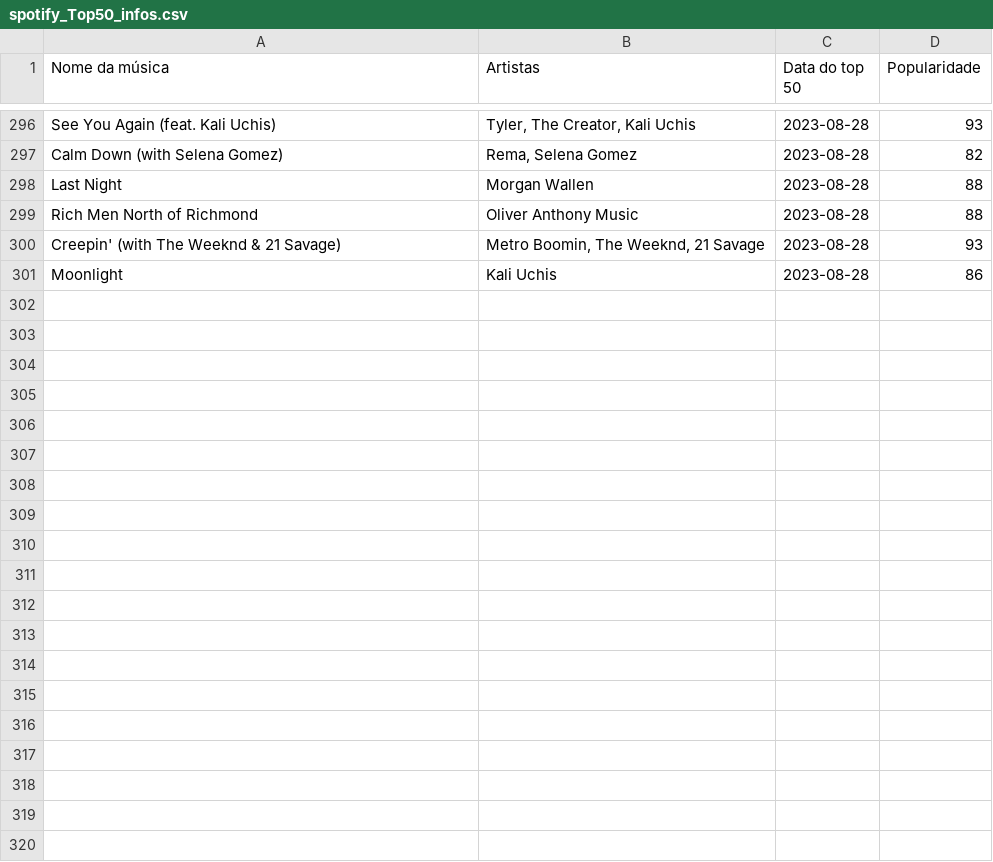
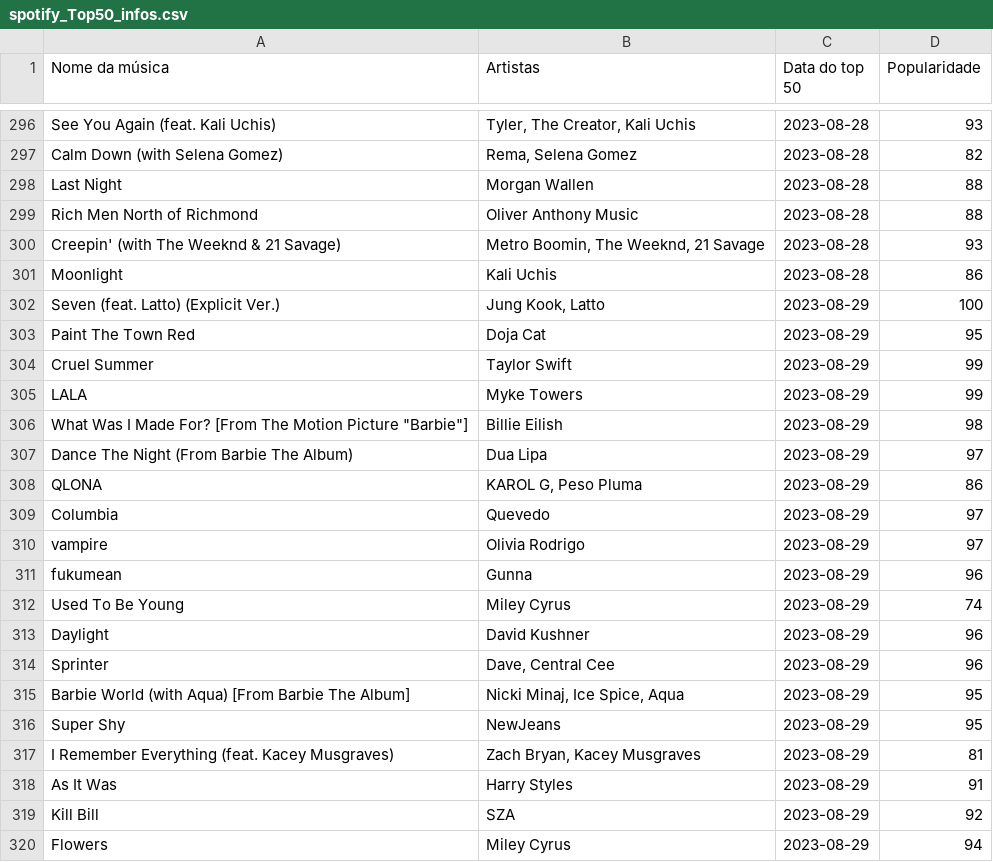
Before and after one commit to IanFPFerreira/Top50-Spotify-Analysis, a CSV file: data/spotify_Top50_infos.csv, drawn as a sheet; only a part is shown, gaps mark what is left out; the diff covers the shown part only; the diff names each change by its address in the sheet, - before the commit and + after, or states it on an @@ line.

```diff
--- a/data/spotify_Top50_infos.csv
+++ b/data/spotify_Top50_infos.csv
+row 302: Seven (feat. Latto) (Explicit Ver.) | Jung Kook, Latto | 2023-08-29 | 100
+row 303: Paint The Town Red | Doja Cat | 2023-08-29 | 95
+row 304: Cruel Summer | Taylor Swift | 2023-08-29 | 99
+row 305: LALA | Myke Towers | 2023-08-29 | 99
+row 306: What Was I Made For? [From The Motion Picture "Barbie"] | Billie Eilish | 2023-08-29 | 98
+row 307: Dance The Night (From Barbie The Album) | Dua Lipa | 2023-08-29 | 97
+row 308: QLONA | KAROL G, Peso Pluma | 2023-08-29 | 86
+row 309: Columbia | Quevedo | 2023-08-29 | 97
+row 310: vampire | Olivia Rodrigo | 2023-08-29 | 97
+row 311: fukumean | Gunna | 2023-08-29 | 96
+row 312: Used To Be Young | Miley Cyrus | 2023-08-29 | 74
+row 313: Daylight | David Kushner | 2023-08-29 | 96
+row 314: Sprinter | Dave, Central Cee | 2023-08-29 | 96
+row 315: Barbie World (with Aqua) [From Barbie The Album] | Nicki Minaj, Ice Spice, Aqua | 2023-08-29 | 95
+row 316: Super Shy | NewJeans | 2023-08-29 | 95
+row 317: I Remember Everything (feat. Kacey Musgraves) | Zach Bryan, Kacey Musgraves | 2023-08-29 | 81
+row 318: As It Was | Harry Styles | 2023-08-29 | 91
+row 319: Kill Bill | SZA | 2023-08-29 | 92
+row 320: Flowers | Miley Cyrus | 2023-08-29 | 94
```
Also changed, not shown: 31 added rows elsewhere in this file, 3 other files.
